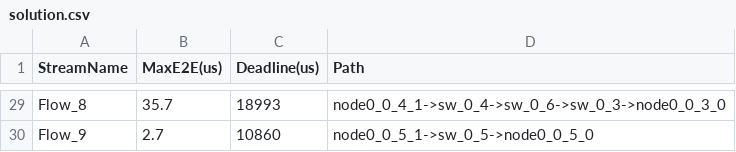
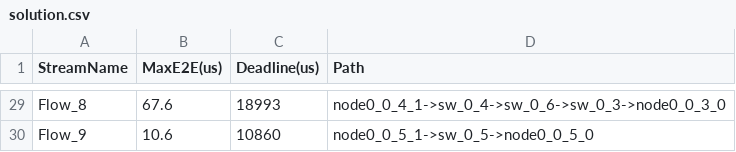
Before and after one commit to Moujac/02226_Group_6, a CSV file: Test_Cases/solution.csv, drawn as a sheet; only a part is shown, gaps mark what is left out; the diff covers the shown part only; the diff names each change by its address in the sheet, - before the commit and + after, or states it on an @@ line.

```diff
--- a/Test_Cases/solution.csv
+++ b/Test_Cases/solution.csv
-B29 (MaxE2E(us)): 35.7
+B29 (MaxE2E(us)): 67.6
-B30 (MaxE2E(us)): 2.7
+B30 (MaxE2E(us)): 10.6
```
Also changed, not shown: 27 edited cells elsewhere in this file, 1 other file.
